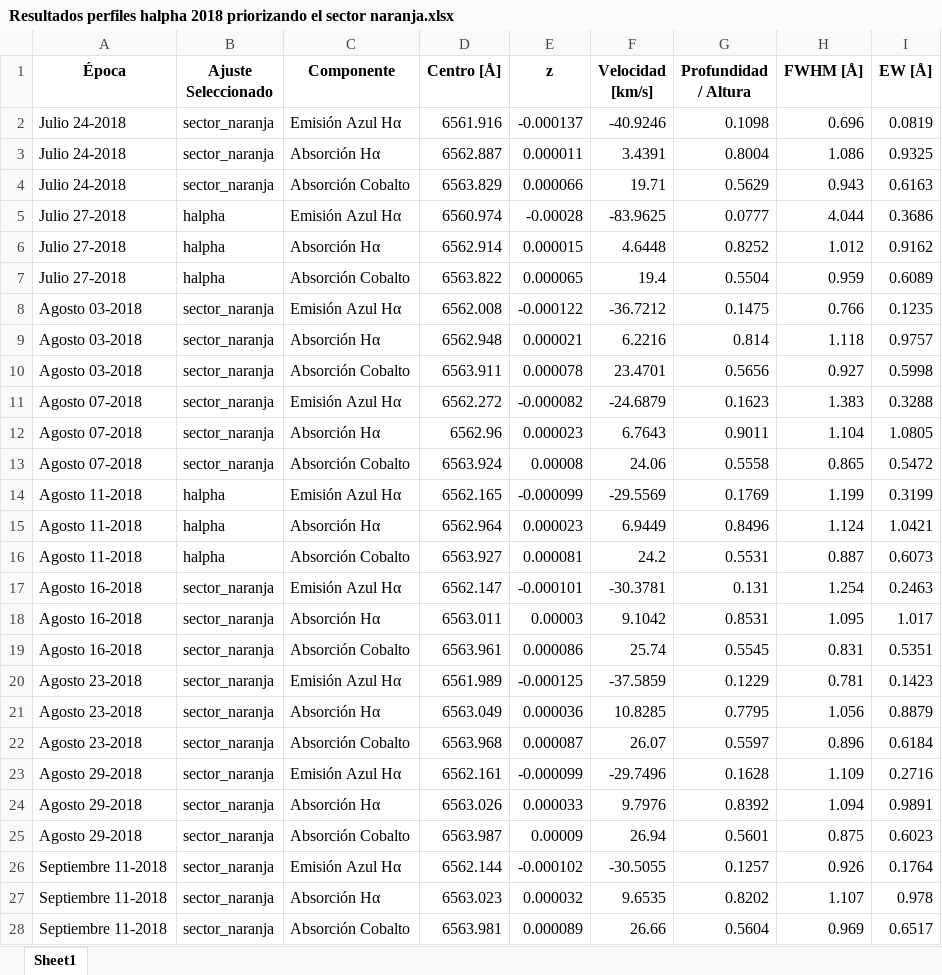
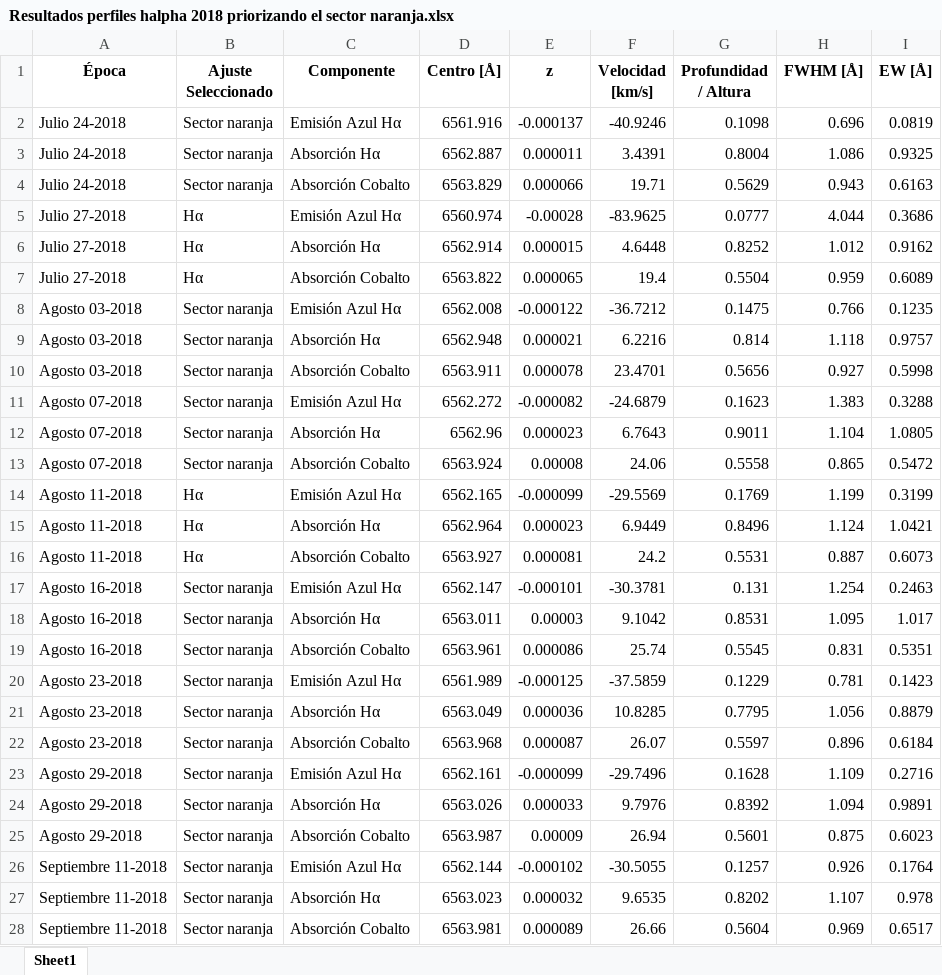
Before and after one commit to JessiDaniL/Tesis, an Excel workbook: Datos ESPARTACO/Parámetros para análisis de Antares/Resultados perfiles halpha 2018 priorizando el sector naranja.xlsx, sheet Sheet1, drawn as a sheet; values as stored, in another font and other column widths than the file's, no borders; the diff names each change by its address in the sheet, - before the commit and + after, or states it on an @@ line.

```diff
--- a/Datos ESPARTACO/Parámetros para análisis de Antares/Resultados perfiles halpha 2018 priorizando el sector naranja.xlsx (sheet Sheet1)
+++ b/Datos ESPARTACO/Parámetros para análisis de Antares/Resultados perfiles halpha 2018 priorizando el sector naranja.xlsx (sheet Sheet1)
-B2:B4 (Ajuste Seleccionado): sector_naranja
+B2:B4 (Ajuste Seleccionado): Sector naranja
-B5:B7 (Ajuste Seleccionado): halpha
+B5:B7 (Ajuste Seleccionado): Hα
-B8:B13 (Ajuste Seleccionado): sector_naranja
+B8:B13 (Ajuste Seleccionado): Sector naranja
-B14:B16 (Ajuste Seleccionado): halpha
+B14:B16 (Ajuste Seleccionado): Hα
-B17:B28 (Ajuste Seleccionado): sector_naranja
+B17:B28 (Ajuste Seleccionado): Sector naranja
```
Also changed, not shown: Datos ESPARTACO/Parámetros para análisis de Antares/comparación chi cuadrado espectros del 2018.xlsx, 17 other files.
